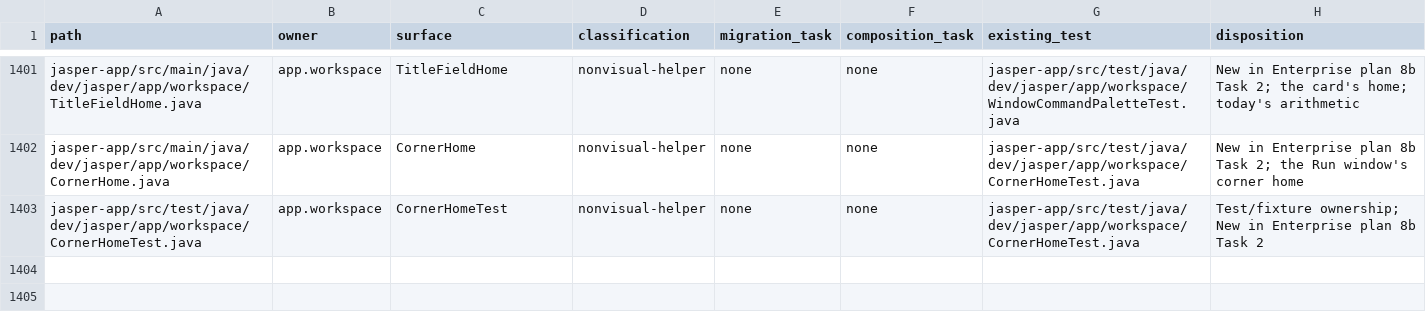
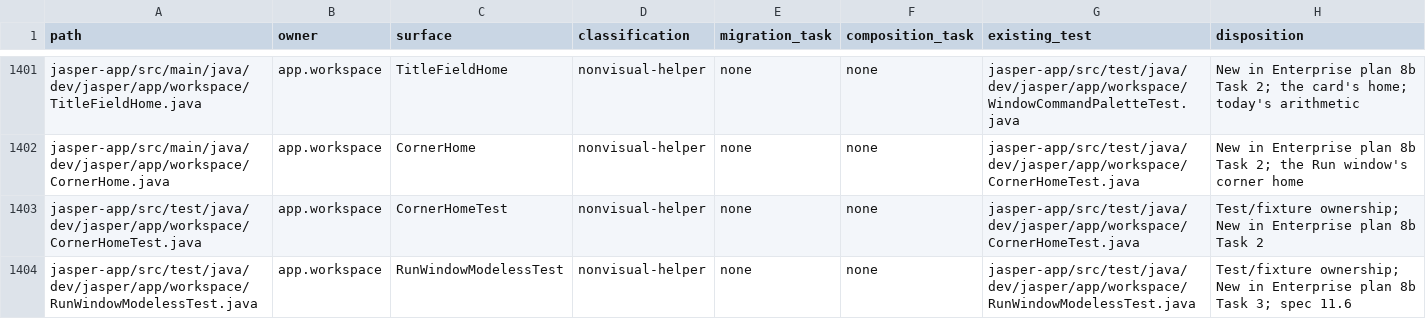
Before and after one commit to an0nn30/Jasper, a CSV file: docs/design/theme-engine/migration.csv, drawn as a sheet; only a part is shown, gaps mark what is left out; the diff names each change by its address in the sheet, - before the commit and + after, or states it on an @@ line.

```diff
--- a/docs/design/theme-engine/migration.csv
+++ b/docs/design/theme-engine/migration.csv
+row 1404: jasper-app/src/test/java/dev/jasper/app/workspace/RunWindowModelessTest.java | app.workspace | RunWindowModelessTest | nonvisual-helper | none | none | jasper-app/src/test/java/dev/jasper/app/workspace/RunWindowModelessTest.java | Test/fixture ownership; New in Enterprise plan 8b Task 3; spec 11.6
```
Also changed, not shown: 9 other files.
